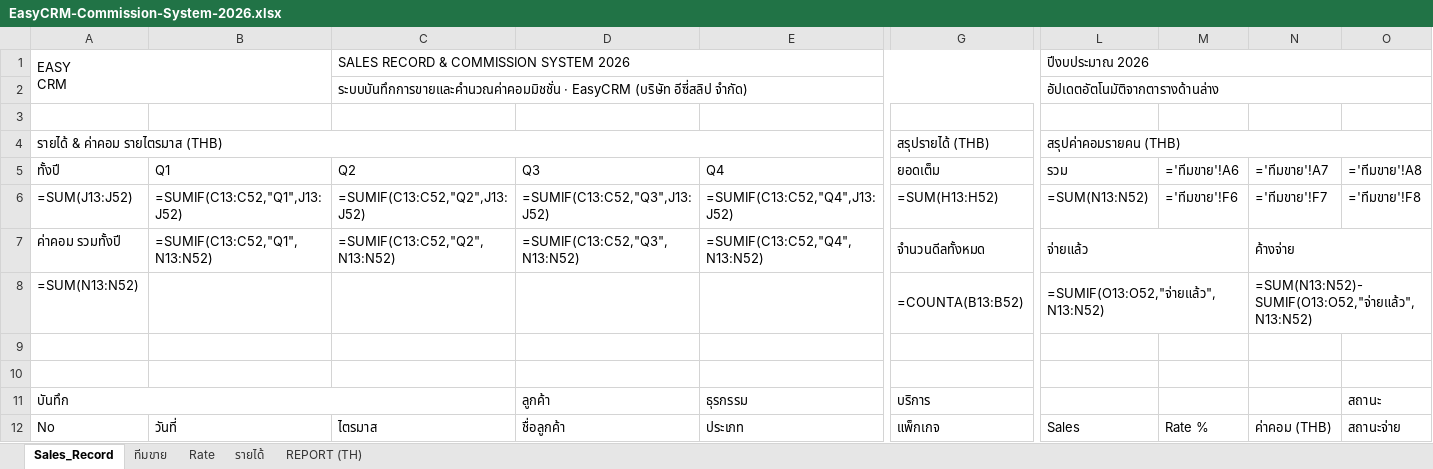
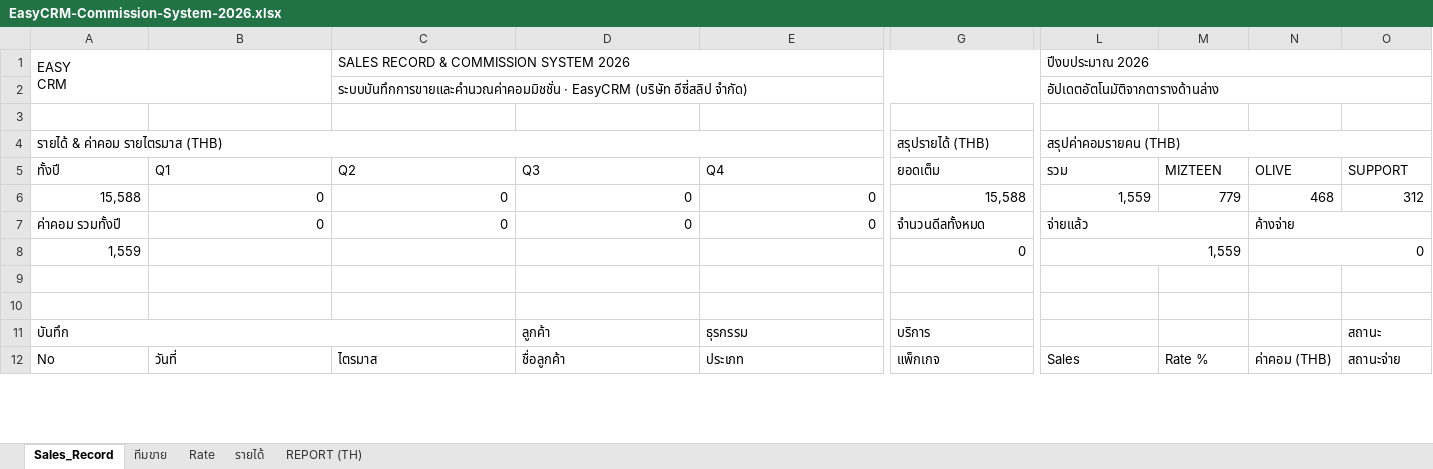
Before and after one commit to bbm8sus4/secondbrain-vault, an Excel workbook: EasyCRM/EasyCRM-Commission-System-2026.xlsx, sheet Sales_Record, drawn as a sheet; only a part is shown, gaps mark what is left out; values as stored, in another font and other column widths than the file's, no cell formats; formulas without a stored value are shown as written; removed rows and columns are numbered as before the commit, all else as after; rows hold the shown columns only; the diff covers the shown part only; the diff names each change by its address in the sheet, - before the commit and + after, or states it on an @@ line.

```diff
--- a/EasyCRM/EasyCRM-Commission-System-2026.xlsx (sheet Sales_Record)
+++ b/EasyCRM/EasyCRM-Commission-System-2026.xlsx (sheet Sales_Record)
-M5: ='ทีมขาย'!A6
+M5: MIZTEEN
-N5: ='ทีมขาย'!A7
+N5: OLIVE
-O5: ='ทีมขาย'!A8
+O5: SUPPORT
-row 6: =SUM(J13:J52) | =SUMIF(C13:C52,"Q1",J13:J52) | =SUMIF(C13:C52,"Q2",J13:J52) | =SUMIF(C13:C52,"Q3",J13:J52) | =SUMIF(C13:C52,"Q4",J13:J52) | =SUM(H13:H52) | =SUM(N13:N52) | ='ทีมขาย'!F6 | ='ทีมขาย'!F7 | ='ทีมขาย'!F8
+row 6: 15,588 | 0 | 0 | 0 | 0 | 15,588 | 1,559 | 779 | 468 | 312
-B7: =SUMIF(C13:C52,"Q1",N13:N52)
+B7: 0
-C7: =SUMIF(C13:C52,"Q2",N13:N52)
+C7: 0
-D7: =SUMIF(C13:C52,"Q3",N13:N52)
+D7: 0
-E7: =SUMIF(C13:C52,"Q4",N13:N52)
+E7: 0
-row 8: =SUM(N13:N52) |  |  |  |  | =COUNTA(B13:B52) | =SUMIF(O13:O52,"จ่ายแล้ว",N13:N52) |  | =SUM(N13:N52)-SUMIF(O13:O52,"จ่ายแล้ว",N13:N52)
+row 8: 1,559 |  |  |  |  | 0 | 1,559 |  | 0
```
Also changed, not shown: 2 added rows, 2 removed rows and 232 edited cells elsewhere in this sheet, sheet รายได้, sheet REPORT (TH), sheet ทีมขาย, sheet Rate, cell formats, 4 other files.
